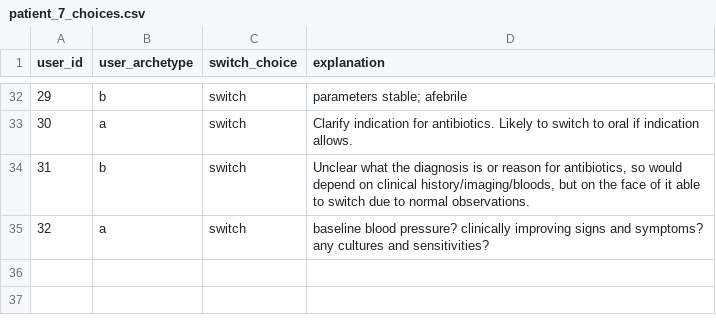
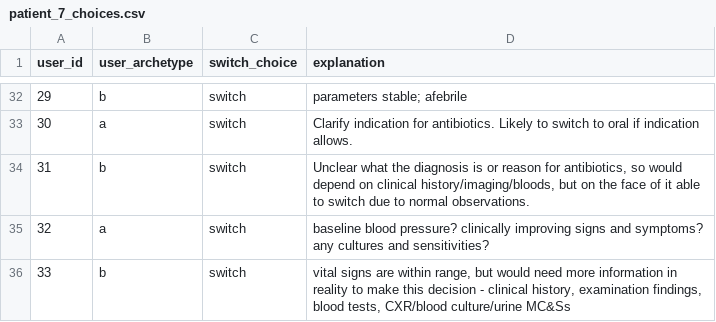
Before and after one commit to WilliamBolton/cdss_demo, a CSV file: cdss_1/cdss_1/switch_results/patient_7_choices.csv, drawn as a sheet; only a part is shown, gaps mark what is left out; the diff names each change by its address in the sheet, - before the commit and + after, or states it on an @@ line.

```diff
--- a/cdss_1/cdss_1/switch_results/patient_7_choices.csv
+++ b/cdss_1/cdss_1/switch_results/patient_7_choices.csv
+row 36: 33 | b | switch | vital signs are within range, but would need more information in reality to make this decision - clinical history, examination findings, blood tests, CXR/blood culture/urine MC&Ss
```
Also changed, not shown: cdss_1/cdss_1/hover_results/demo_hover_events.csv, cdss_1/cdss_1/switch_results/patient_11_choices.csv, 22 other files.
